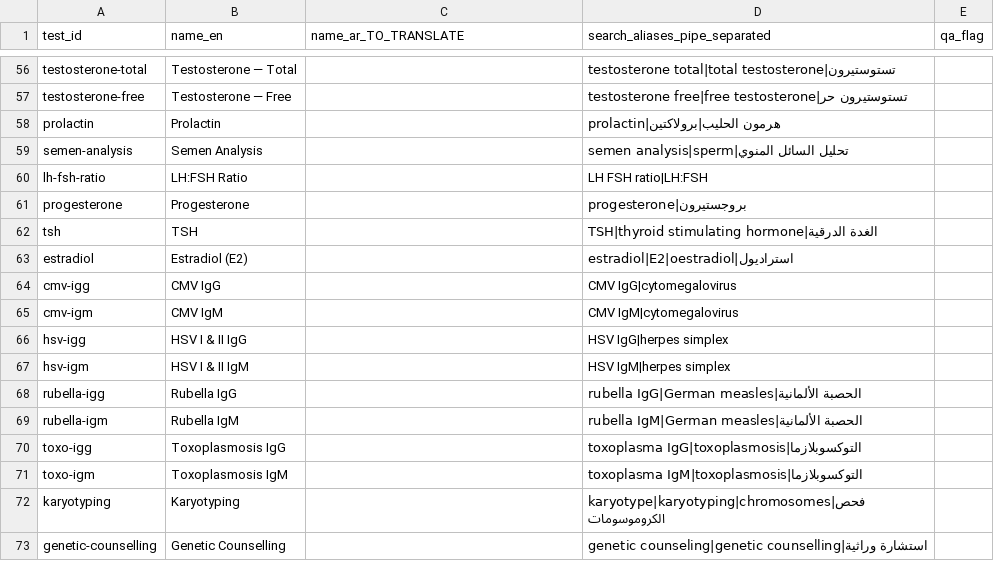
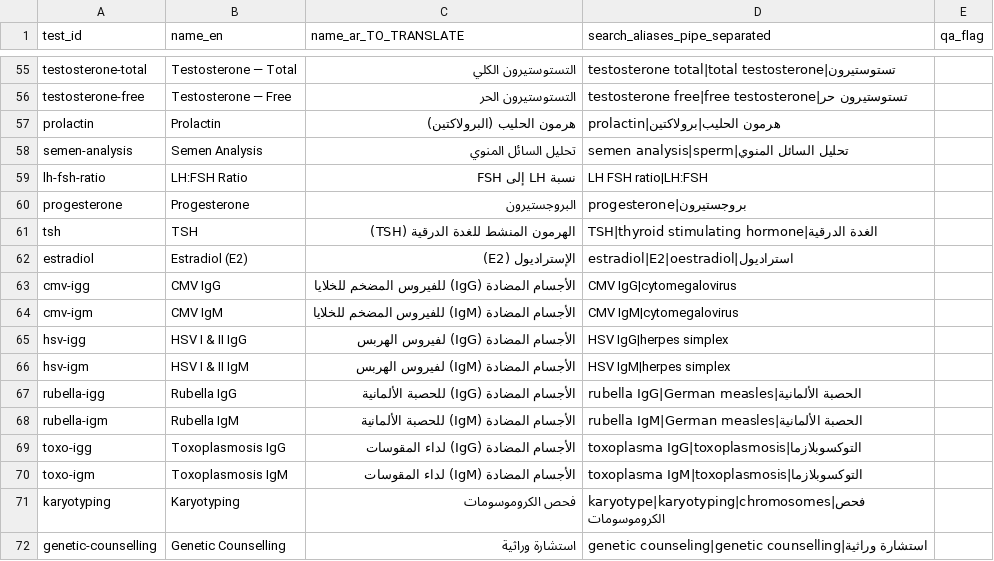
Before and after one commit to Jovo-Jovi/nel-nile-egypt-labs, a CSV file: data/seed/tests.csv, drawn as a sheet; only a part is shown, gaps mark what is left out; addresses are those after the commit; the diff covers the shown part only; the diff names each change by its address in the sheet, - before the commit and + after, or states it on an @@ line.

```diff
--- a/data/seed/tests.csv
+++ b/data/seed/tests.csv
-C55 (name_ar_TO_TRANSLATE): (empty)
+C55 (name_ar_TO_TRANSLATE): التستوستيرون الكلي
-C56 (name_ar_TO_TRANSLATE): (empty)
+C56 (name_ar_TO_TRANSLATE): التستوستيرون الحر
-C57 (name_ar_TO_TRANSLATE): (empty)
+C57 (name_ar_TO_TRANSLATE): هرمون الحليب (البرولاكتين)
-C58 (name_ar_TO_TRANSLATE): (empty)
+C58 (name_ar_TO_TRANSLATE): تحليل السائل المنوي
-C59 (name_ar_TO_TRANSLATE): (empty)
+C59 (name_ar_TO_TRANSLATE): نسبة LH إلى FSH
-C60 (name_ar_TO_TRANSLATE): (empty)
+C60 (name_ar_TO_TRANSLATE): البروجستيرون
-C61 (name_ar_TO_TRANSLATE): (empty)
+C61 (name_ar_TO_TRANSLATE): الهرمون المنشط للغدة الدرقية (TSH)
-C62 (name_ar_TO_TRANSLATE): (empty)
+C62 (name_ar_TO_TRANSLATE): الإستراديول (E2)
-C63 (name_ar_TO_TRANSLATE): (empty)
+C63 (name_ar_TO_TRANSLATE): الأجسام المضادة (IgG) للفيروس المضخم للخلايا
-C64 (name_ar_TO_TRANSLATE): (empty)
+C64 (name_ar_TO_TRANSLATE): الأجسام المضادة (IgM) للفيروس المضخم للخلايا
-C65 (name_ar_TO_TRANSLATE): (empty)
+C65 (name_ar_TO_TRANSLATE): الأجسام المضادة (IgG) لفيروس الهربس
-C66 (name_ar_TO_TRANSLATE): (empty)
+C66 (name_ar_TO_TRANSLATE): الأجسام المضادة (IgM) لفيروس الهربس
-C67 (name_ar_TO_TRANSLATE): (empty)
+C67 (name_ar_TO_TRANSLATE): الأجسام المضادة (IgG) للحصبة الألمانية
-C68 (name_ar_TO_TRANSLATE): (empty)
+C68 (name_ar_TO_TRANSLATE): الأجسام المضادة (IgM) للحصبة الألمانية
-C69 (name_ar_TO_TRANSLATE): (empty)
+C69 (name_ar_TO_TRANSLATE): الأجسام المضادة (IgG) لداء المقوسات
-C70 (name_ar_TO_TRANSLATE): (empty)
+C70 (name_ar_TO_TRANSLATE): الأجسام المضادة (IgM) لداء المقوسات
-C71 (name_ar_TO_TRANSLATE): (empty)
+C71 (name_ar_TO_TRANSLATE): فحص الكروموسومات
-C72 (name_ar_TO_TRANSLATE): (empty)
+C72 (name_ar_TO_TRANSLATE): استشارة وراثية
```
Also changed, not shown: 1 removed row and 58 edited cells elsewhere in this file, data/seed/programme_tests.csv, 8 other files.
